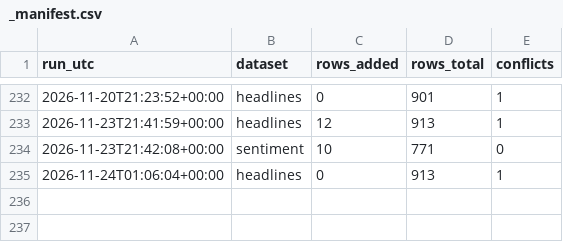
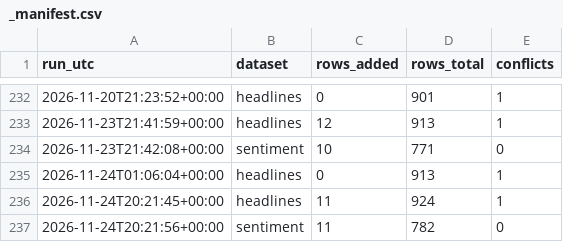
Before and after one commit to Aabaran7/nepse-forecast, a CSV file: data-mirror/news/_manifest.csv, drawn as a sheet; only a part is shown, gaps mark what is left out; the diff names each change by its address in the sheet, - before the commit and + after, or states it on an @@ line.

```diff
--- a/data-mirror/news/_manifest.csv
+++ b/data-mirror/news/_manifest.csv
+row 236: 2026-11-24T20:21:45+00:00 | headlines | 11 | 924 | 1
+row 237: 2026-11-24T20:21:56+00:00 | sentiment | 11 | 782 | 0
```
Also changed, not shown: data-mirror/archive/_manifest.csv, data-mirror/archive/indices.csv, 5 other files.
